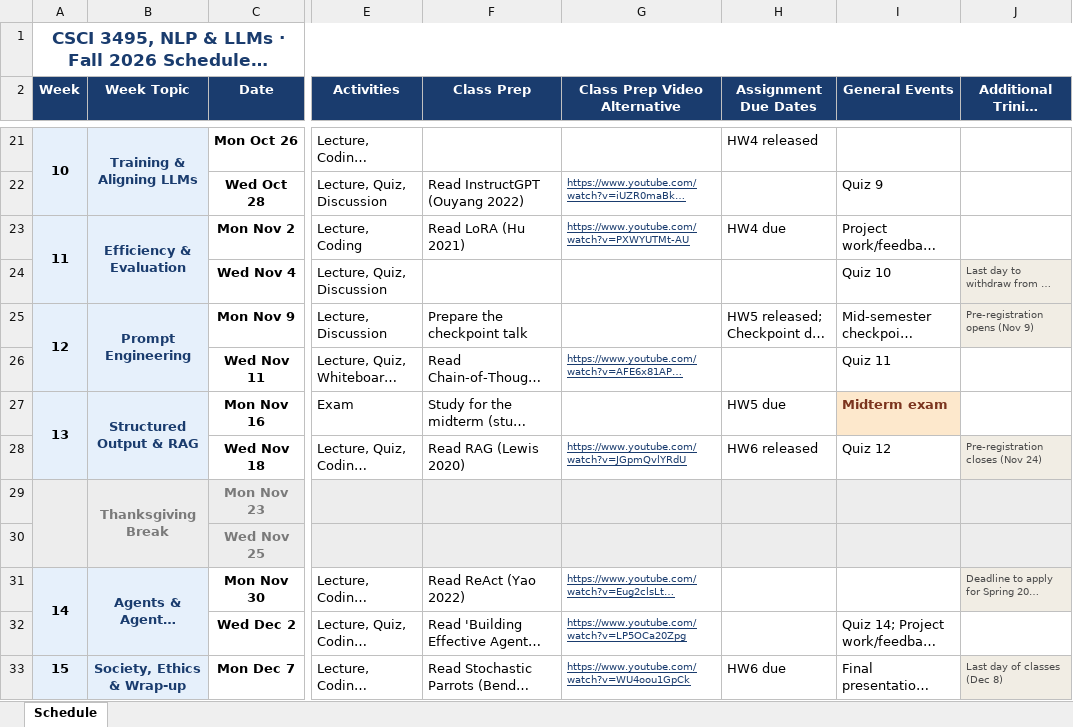
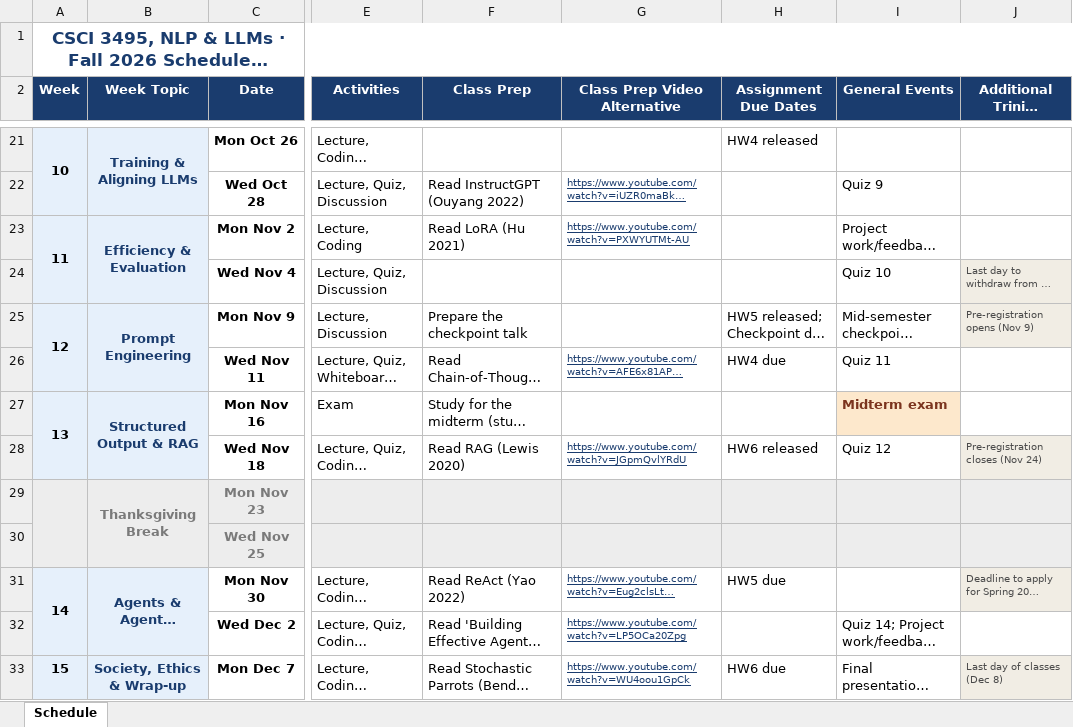
Before and after one commit to edavalosanaya/CSCI3495_NLP_LLMs_Student, an Excel workbook: schedule/CSCI3495_schedule_fall2026.xlsx, sheet Schedule, drawn as a sheet; only a part is shown, gaps mark what is left out; long unchanged cells end in …; values as stored, in another font and other column widths than the file's, no borders; the diff names each change by its address in the sheet, - before the commit and + after, or states it on an @@ line.

Commit message:
Publish course materials (0a3c7b34)
Generated by scripts/publish_student.py from the source repository at 0a3c7b34: "Homeworks drive the schedule: real titles, and due dates that follow the lecture"

```diff
--- a/schedule/CSCI3495_schedule_fall2026.xlsx (sheet Schedule)
+++ b/schedule/CSCI3495_schedule_fall2026.xlsx (sheet Schedule)
-H23 (Assignment Due Dates): HW4 due
+H23 (Assignment Due Dates): (empty)
-H26 (Assignment Due Dates): (empty)
+H26 (Assignment Due Dates): HW4 due
-H27 (Assignment Due Dates): HW5 due
+H27 (Assignment Due Dates): (empty)
-H31 (Assignment Due Dates): (empty)
+H31 (Assignment Due Dates): HW5 due
```
Also changed, not shown: 16 other files.
